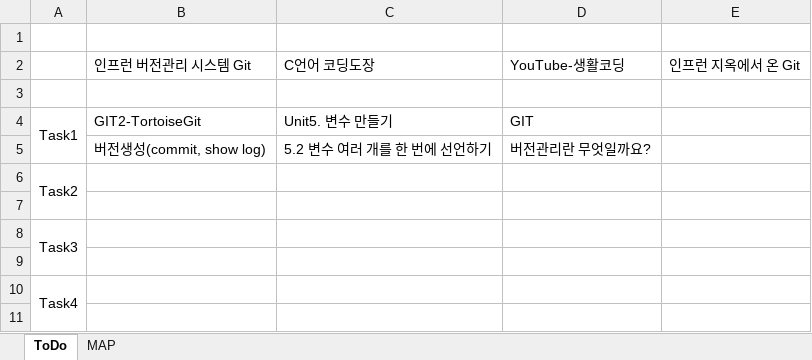
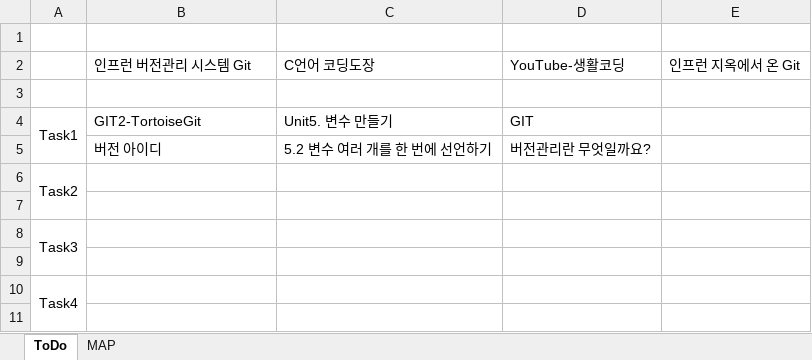
Before and after one commit to SangguKang/doc, an Excel workbook: ToDoList.xlsx, sheet ToDo, drawn as a sheet; only a part is shown; values as stored, in another font and other column widths than the file's, no borders; the diff names each change by its address in the sheet, - before the commit and + after, or states it on an @@ line.

```diff
--- a/ToDoList.xlsx (sheet ToDo)
+++ b/ToDoList.xlsx (sheet ToDo)
-B5: 버전생성(commit, show log)
+B5: 버전 아이디
```
Also changed, not shown: sheet MAP, 1 other file.
